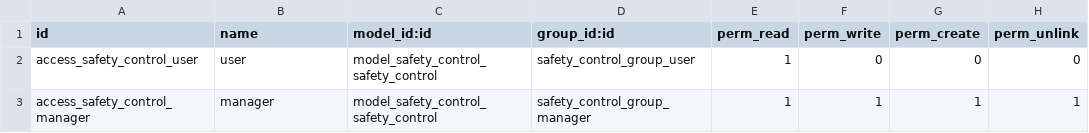
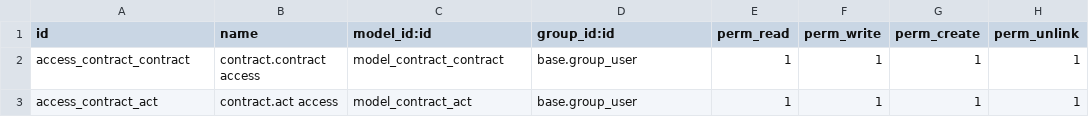
Before and after one commit to 5sControl/odoo_apps, a CSV file: master_detail/security/ir.model.access.csv, drawn as a sheet.

```diff
--- a/master_detail/security/ir.model.access.csv
+++ b/master_detail/security/ir.model.access.csv
@@ -1,3 +1,3 @@
 id,name,model_id:id,group_id:id,perm_read,perm_write,perm_create,perm_unlink
-access_safety_control_user,user,model_safety_control_safety_control,safety_control_group_user,1,0,0,0
-access_safety_control_manager,manager,model_safety_control_safety_control,safety_control_group_manager,1,1,1,1
+access_contract_contract,contract.contract access,model_contract_contract,base.group_user,1,1,1,1
+access_contract_act,contract.act access,model_contract_act,base.group_user,1,1,1,1
```
Also changed, not shown: 9 other files.
